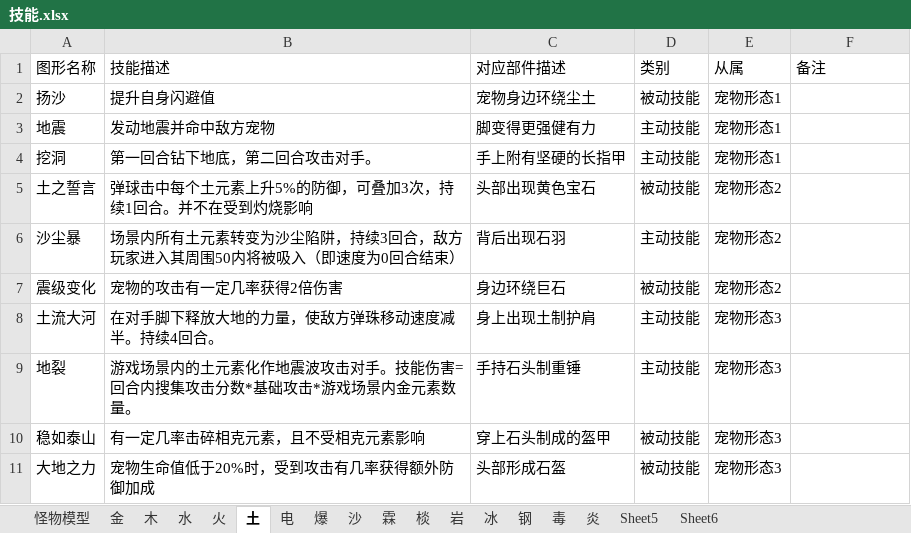
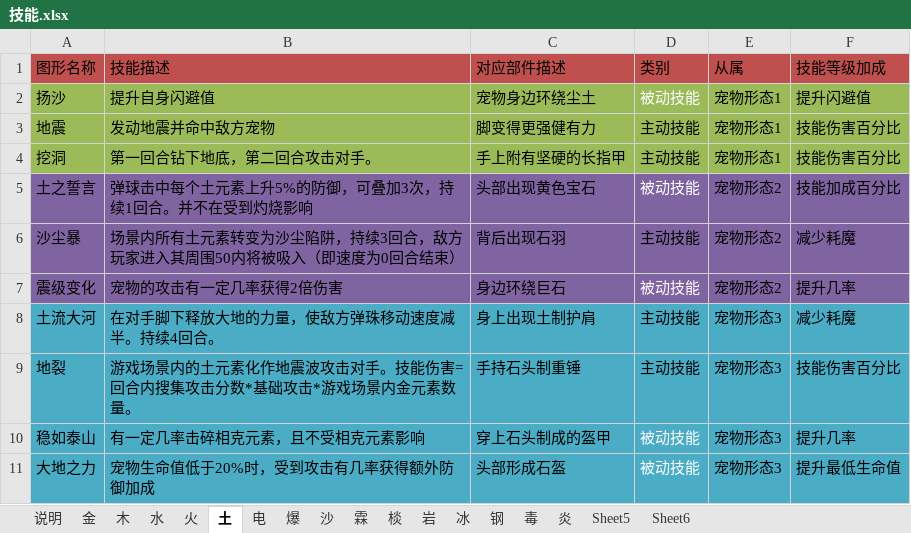
Before and after one commit to silver6wings/PixelPixieOld, an Excel workbook: 策划文档/技能.xlsx, sheet 土, drawn as a sheet; values as stored, in another font and other column widths than the file's, no borders; the diff names each change by its address in the sheet, - before the commit and + after, or states it on an @@ line.

```diff
--- a/策划文档/技能.xlsx (sheet 土)
+++ b/策划文档/技能.xlsx (sheet 土)
-sheet tab: 怪物模型
+sheet tab: 说明
-A1:F1 fill: none
+A1:F1 fill: #C0504D
-F1: 备注
+F1: 技能等级加成
-A2:F4 fill: none
+A2:F4 fill: #9BBB59
-D2 text colour: black
+D2 text colour: #FFFFFF
-F2 (技能等级加成): (empty)
+F2 (技能等级加成): 提升闪避值
-F3:F4 (技能等级加成): (empty)
+F3:F4 (技能等级加成): 技能伤害百分比
-A5:F7 fill: none
+A5:F7 fill: #8064A2
-D5 text colour: black
+D5 text colour: #FFFFFF
-F5 (技能等级加成): (empty)
+F5 (技能等级加成): 技能加成百分比
-F6 (技能等级加成): (empty)
+F6 (技能等级加成): 减少耗魔
-D7 text colour: black
+D7 text colour: #FFFFFF
-F7 (技能等级加成): (empty)
+F7 (技能等级加成): 提升几率
-A8:F11 fill: none
+A8:F11 fill: #4BACC6
-F8 (技能等级加成): (empty)
+F8 (技能等级加成): 减少耗魔
-F9 (技能等级加成): (empty)
+F9 (技能等级加成): 技能伤害百分比
-D10:D11 text colour: black
+D10:D11 text colour: #FFFFFF
-F10 (技能等级加成): (empty)
+F10 (技能等级加成): 提升几率
-F11 (技能等级加成): (empty)
+F11 (技能等级加成): 提升最低生命值
```
Also changed, not shown: sheet 火, sheet 水, sheet 金, sheet 木, sheet 说明, sheet 爆.
